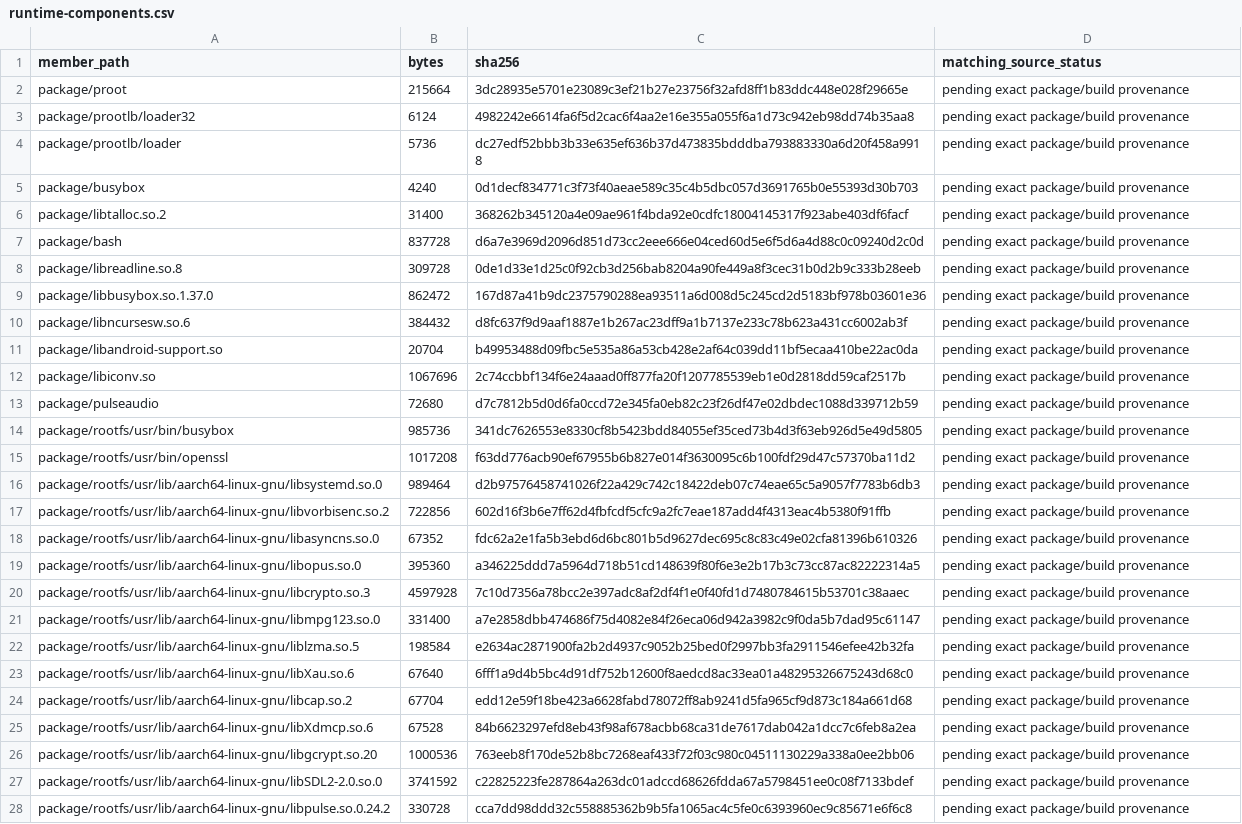
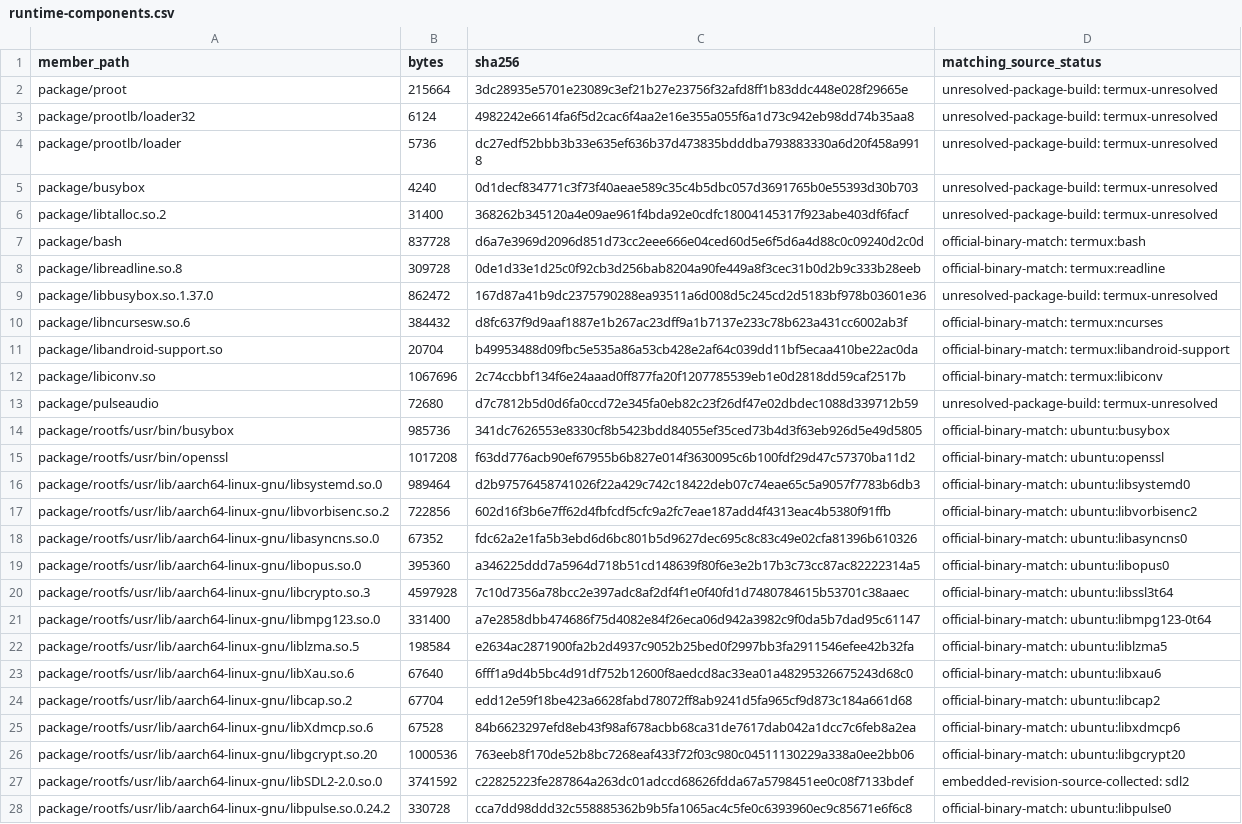
Before and after one commit to EriArk/PikoNest, a CSV file: docs/release/beta1/runtime-components.csv, drawn as a sheet; only a part is shown; the diff covers the shown part only; the diff names each change by its address in the sheet, - before the commit and + after, or states it on an @@ line.

Commit message:
Recover native package provenance and pin partial source materials

```diff
--- a/docs/release/beta1/runtime-components.csv
+++ b/docs/release/beta1/runtime-components.csv
-D2:D6 (matching_source_status): pending exact package/build provenance
+D2:D6 (matching_source_status): unresolved-package-build: termux-unresolved
-D7 (matching_source_status): pending exact package/build provenance
+D7 (matching_source_status): official-binary-match: termux:bash
-D8 (matching_source_status): pending exact package/build provenance
+D8 (matching_source_status): official-binary-match: termux:readline
-D9 (matching_source_status): pending exact package/build provenance
+D9 (matching_source_status): unresolved-package-build: termux-unresolved
-D10 (matching_source_status): pending exact package/build provenance
+D10 (matching_source_status): official-binary-match: termux:ncurses
-D11 (matching_source_status): pending exact package/build provenance
+D11 (matching_source_status): official-binary-match: termux:libandroid-support
-D12 (matching_source_status): pending exact package/build provenance
+D12 (matching_source_status): official-binary-match: termux:libiconv
-D13 (matching_source_status): pending exact package/build provenance
+D13 (matching_source_status): unresolved-package-build: termux-unresolved
-D14 (matching_source_status): pending exact package/build provenance
+D14 (matching_source_status): official-binary-match: ubuntu:busybox
-D15 (matching_source_status): pending exact package/build provenance
+D15 (matching_source_status): official-binary-match: ubuntu:openssl
-D16 (matching_source_status): pending exact package/build provenance
+D16 (matching_source_status): official-binary-match: ubuntu:libsystemd0
-D17 (matching_source_status): pending exact package/build provenance
+D17 (matching_source_status): official-binary-match: ubuntu:libvorbisenc2
-D18 (matching_source_status): pending exact package/build provenance
+D18 (matching_source_status): official-binary-match: ubuntu:libasyncns0
-D19 (matching_source_status): pending exact package/build provenance
+D19 (matching_source_status): official-binary-match: ubuntu:libopus0
-D20 (matching_source_status): pending exact package/build provenance
+D20 (matching_source_status): official-binary-match: ubuntu:libssl3t64
-D21 (matching_source_status): pending exact package/build provenance
+D21 (matching_source_status): official-binary-match: ubuntu:libmpg123-0t64
-D22 (matching_source_status): pending exact package/build provenance
+D22 (matching_source_status): official-binary-match: ubuntu:liblzma5
-D23 (matching_source_status): pending exact package/build provenance
+D23 (matching_source_status): official-binary-match: ubuntu:libxau6
-D24 (matching_source_status): pending exact package/build provenance
+D24 (matching_source_status): official-binary-match: ubuntu:libcap2
-D25 (matching_source_status): pending exact package/build provenance
+D25 (matching_source_status): official-binary-match: ubuntu:libxdmcp6
-D26 (matching_source_status): pending exact package/build provenance
+D26 (matching_source_status): official-binary-match: ubuntu:libgcrypt20
-D27 (matching_source_status): pending exact package/build provenance
+D27 (matching_source_status): embedded-revision-source-collected: sdl2
-D28 (matching_source_status): pending exact package/build provenance
+D28 (matching_source_status): official-binary-match: ubuntu:libpulse0
```
Also changed, not shown: 50 edited cells elsewhere in this file, 17 other files.
